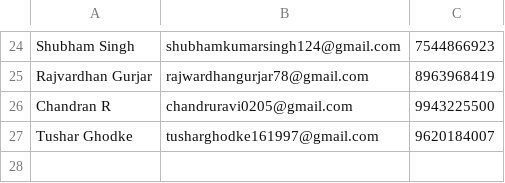
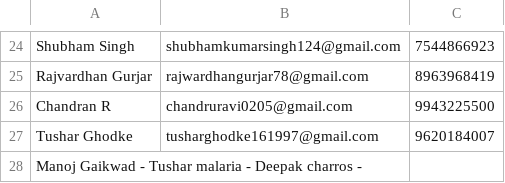
Before and after one commit to az440061/My_code3, a CSV file: JavaRemote.csv, drawn as a sheet; only a part is shown, gaps mark what is left out; the diff names each change by its address in the sheet, - before the commit and + after, or states it on an @@ line.

Commit message:
update file

```diff
--- a/JavaRemote.csv
+++ b/JavaRemote.csv
+row 28: Manoj Gaikwad - Tushar malaria - Deepak charros -
```
